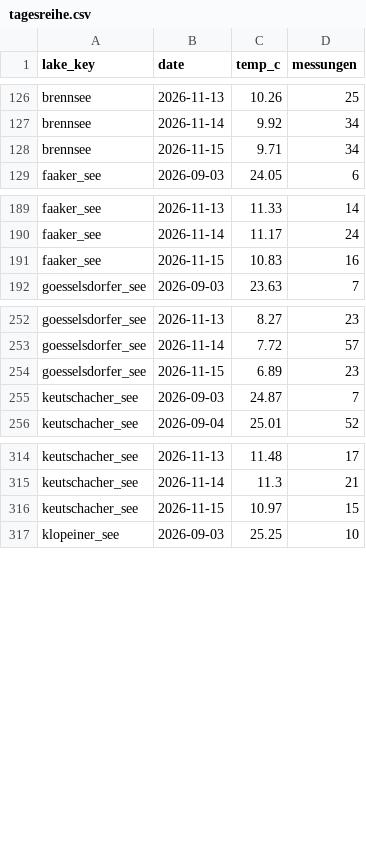
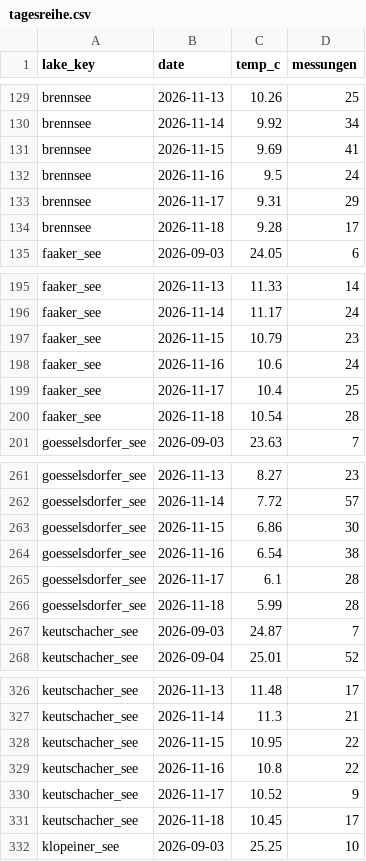
Before and after one commit to mgorfer/lake-temperature, a CSV file: data/aktuell/tagesreihe.csv, drawn as a sheet; only a part is shown, gaps mark what is left out; the diff covers the shown part only.

```diff
--- a/data/aktuell/tagesreihe.csv
+++ b/data/aktuell/tagesreihe.csv
@@ -127,3 +130,6 @@ brennsee,2026-11-13,10.26,25
 brennsee,2026-11-14,9.92,34
-brennsee,2026-11-15,9.71,34
+brennsee,2026-11-15,9.69,41
+brennsee,2026-11-16,9.5,24
+brennsee,2026-11-17,9.31,29
+brennsee,2026-11-18,9.28,17
 faaker_see,2026-09-03,24.05,6
@@ -190,3 +196,6 @@ faaker_see,2026-11-13,11.33,14
 faaker_see,2026-11-14,11.17,24
-faaker_see,2026-11-15,10.83,16
+faaker_see,2026-11-15,10.79,23
+faaker_see,2026-11-16,10.6,24
+faaker_see,2026-11-17,10.4,25
+faaker_see,2026-11-18,10.54,28
 goesselsdorfer_see,2026-09-03,23.63,7
@@ -253,3 +262,6 @@ goesselsdorfer_see,2026-11-13,8.27,23
 goesselsdorfer_see,2026-11-14,7.72,57
-goesselsdorfer_see,2026-11-15,6.89,23
+goesselsdorfer_see,2026-11-15,6.86,30
+goesselsdorfer_see,2026-11-16,6.54,38
+goesselsdorfer_see,2026-11-17,6.1,28
+goesselsdorfer_see,2026-11-18,5.99,28
 keutschacher_see,2026-09-03,24.87,7
@@ -315,3 +327,6 @@ keutschacher_see,2026-11-13,11.48,17
 keutschacher_see,2026-11-14,11.3,21
-keutschacher_see,2026-11-15,10.97,15
+keutschacher_see,2026-11-15,10.95,22
+keutschacher_see,2026-11-16,10.8,22
+keutschacher_see,2026-11-17,10.52,9
+keutschacher_see,2026-11-18,10.45,17
 klopeiner_see,2026-09-03,25.25,10
```
Also changed, not shown: 30 added rows and 16 edited cells elsewhere in this file, 30 other files.
